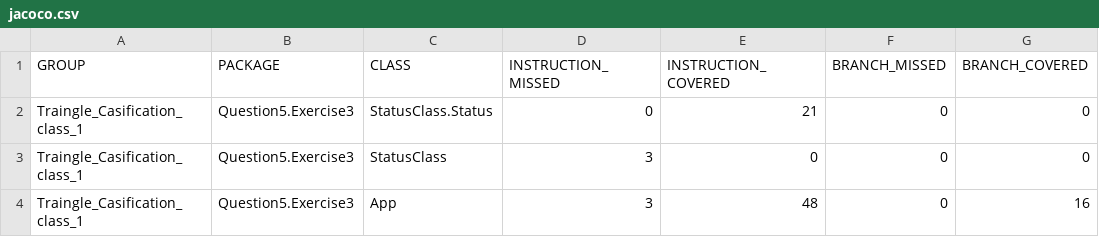
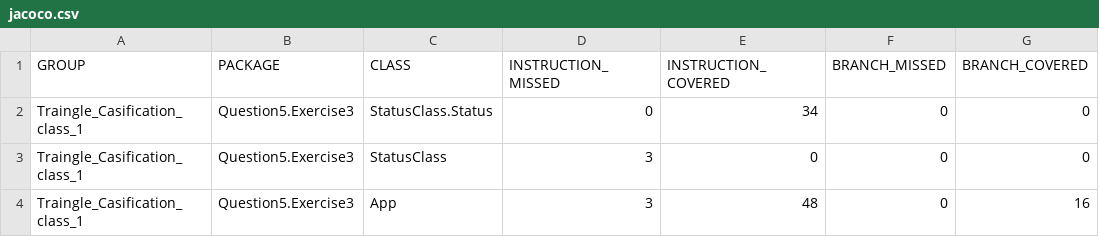
Before and after one commit to GtGt3434/GtGt3434-Exercise3_Q5_315180810_316239441, a CSV file: target/site/jacoco/jacoco.csv, drawn as a sheet; only a part is shown; the diff names each change by its address in the sheet, - before the commit and + after, or states it on an @@ line.

```diff
--- a/target/site/jacoco/jacoco.csv
+++ b/target/site/jacoco/jacoco.csv
-E2 (INSTRUCTION_COVERED): 21
+E2 (INSTRUCTION_COVERED): 34
```
Also changed, not shown: 13 other files.
